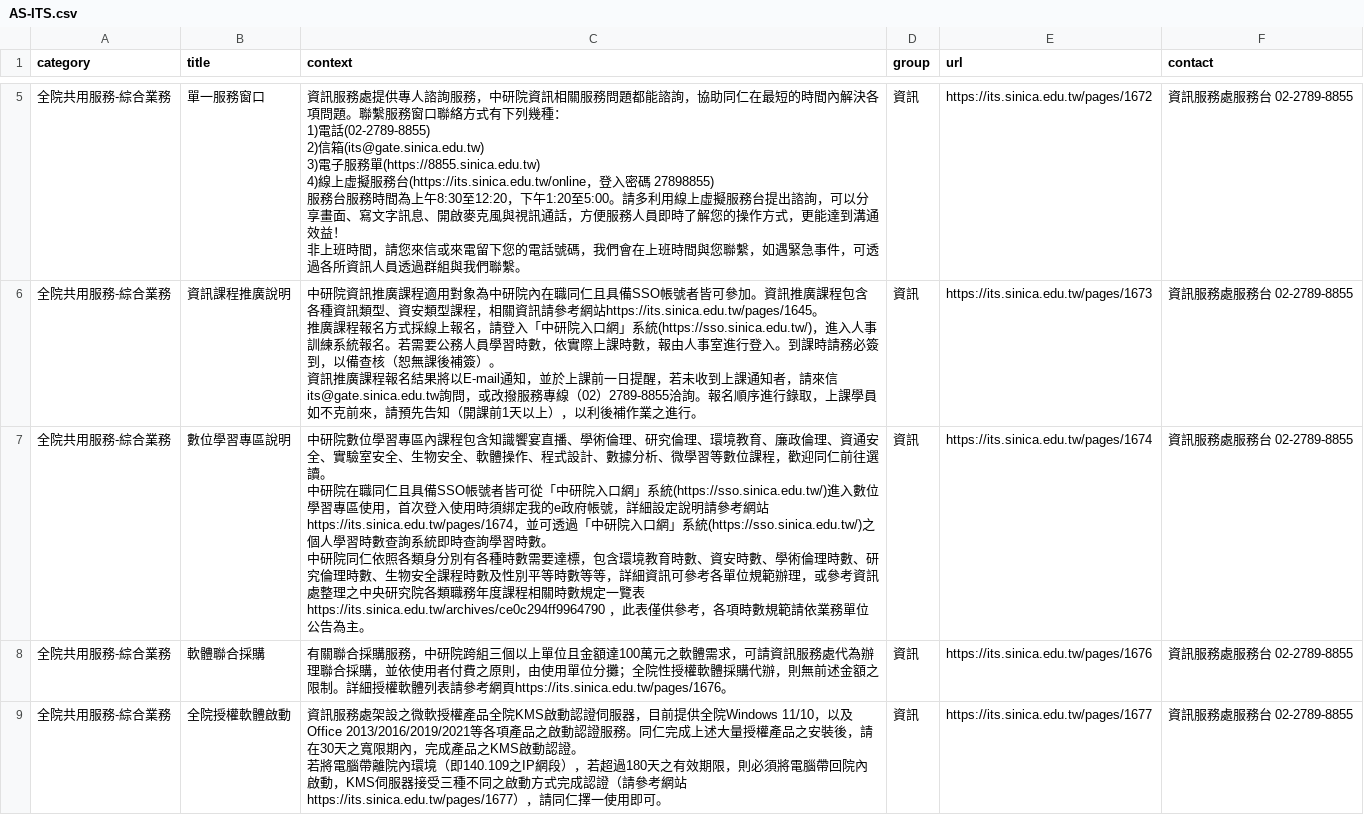
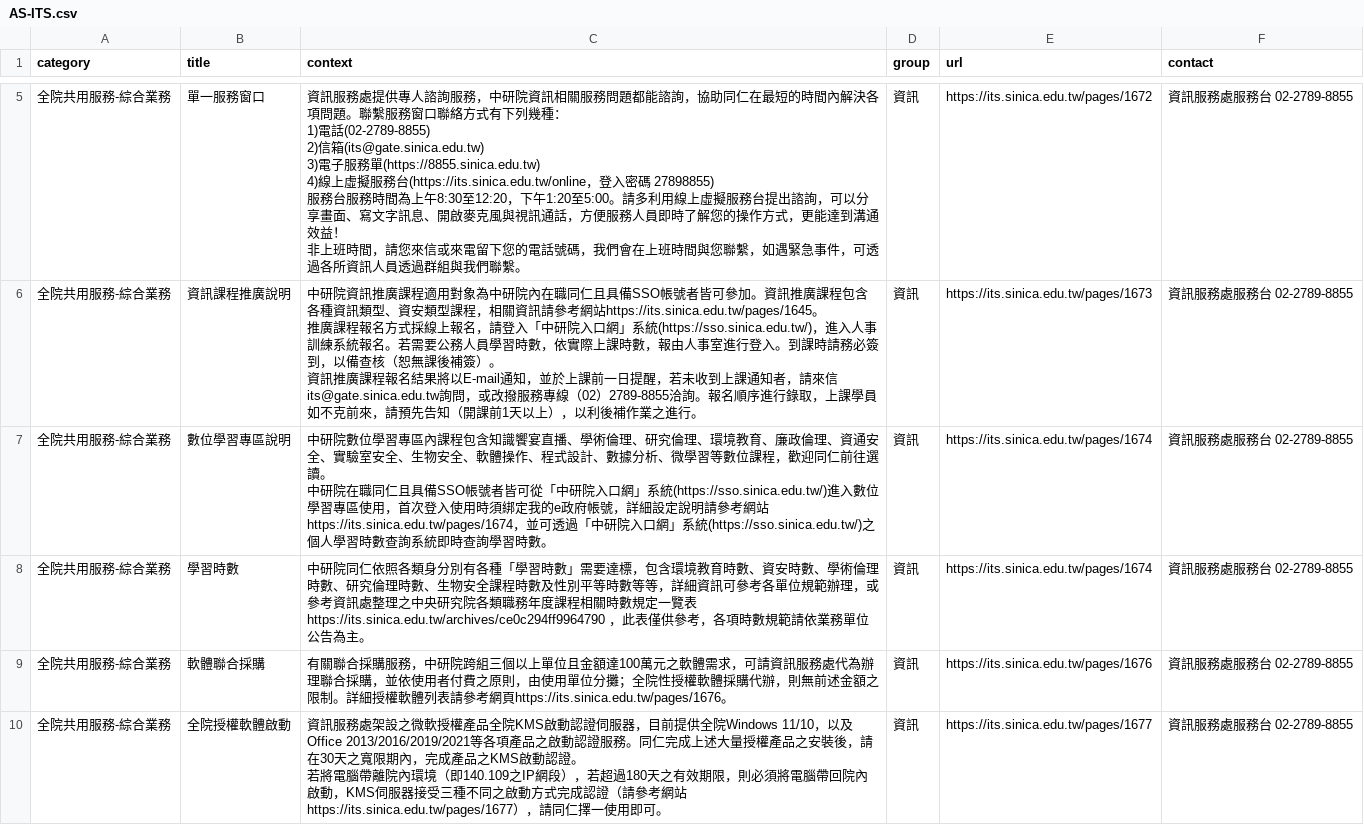
Before and after one commit to AS-AIGC/AS-FAQ-Bot, a CSV file: data/source/AS-ITS.csv, drawn as a sheet; only a part is shown, gaps mark what is left out.

```diff
--- a/data/source/AS-ITS.csv
+++ b/data/source/AS-ITS.csv
@@ -30,8 +30,8 @@
 資訊推廣課程報名結果將以E-mail通知，並於上課前一日提醒，若未收到上課通知者，請來信its@gate.sinica.edu.tw詢問，或改撥服務專線（02）2789-8855洽詢。報名順序進行錄取，上課學員如不克前來，請預先告知（開課前1天以上），以利後補作業之進行。",資訊,https://its.sinica.edu.tw/pages/1673,資訊服務處服務台 02-2789-8855
-全院共用服務-綜合業務,數位學習專區說明,"中研院數位學習專區內課程包含知識饗宴直播、學術倫理、研究倫理、環境教育、廉政倫理、資通安全、實驗室安全、生物安全、軟體操作、程式設計、數據分析、微學習等數位課程，歡迎同仁前往選讀。
-
-中研院在職同仁且具備SSO帳號者皆可從「中研院入口網」系統(https://sso.sinica.edu.tw/)進入數位學習專區使用，首次登入使用時須綁定我的e政府帳號，詳細設定說明請參考網站https://its.sinica.edu.tw/pages/1674，並可透過「中研院入口網」系統(https://sso.sinica.edu.tw/)之個人學習時數查詢系統即時查詢學習時數。
-
-中研院同仁依照各類身分別有各種時數需要達標，包含環境教育時數、資安時數、學術倫理時數、研究倫理時數、生物安全課程時數及性別平等時數等等，詳細資訊可參考各單位規範辦理，或參考資訊處整理之中央研究院各類職務年度課程相關時數規定一覽表https://its.sinica.edu.tw/archives/ce0c294ff9964790 ，此表僅供參考，各項時數規範請依業務單位公告為主。
-",資訊,https://its.sinica.edu.tw/pages/1674,資訊服務處服務台 02-2789-8855
+全院共用服務-綜合業務,數位學習專區說明,"中研院數位學習專區內課程包含知識饗宴直播、學術倫理、研究倫理、環境教育、廉政倫理、資通安全、實驗室安全、生物安全、軟體操作、程式設計、數據分析、微學習等數位課程，歡迎同仁前往選讀。
+
+中研院在職同仁且具備SSO帳號者皆可從「中研院入口網」系統(https://sso.sinica.edu.tw/)進入數位學習專區使用，首次登入使用時須綁定我的e政府帳號，詳細設定說明請參考網站https://its.sinica.edu.tw/pages/1674，並可透過「中研院入口網」系統(https://sso.sinica.edu.tw/)之個人學習時數查詢系統即時查詢學習時數。
+
+",資訊,https://its.sinica.edu.tw/pages/1674,資訊服務處服務台 02-2789-8855
+全院共用服務-綜合業務,學習時數,中研院同仁依照各類身分別有各種「學習時數」需要達標，包含環境教育時數、資安時數、學術倫理時數、研究倫理時數、生物安全課程時數及性別平等時數等等，詳細資訊可參考各單位規範辦理，或參考資訊處整理之中央研究院各類職務年度課程相關時數規定一覽表https://its.sinica.edu.tw/archives/ce0c294ff9964790 ，此表僅供參考，各項時數規範請依業務單位公告為主。,資訊,https://its.sinica.edu.tw/pages/1674,資訊服務處服務台 02-2789-8855
 全院共用服務-綜合業務,軟體聯合採購,有關聯合採購服務，中研院跨組三個以上單位且金額達100萬元之軟體需求，可請資訊服務處代為辦理聯合採購，並依使用者付費之原則，由使用單位分攤；全院性授權軟體採購代辦，則無前述金額之限制。詳細授權軟體列表請參考網頁https://its.sinica.edu.tw/pages/1676。,資訊,https://its.sinica.edu.tw/pages/1676,資訊服務處服務台 02-2789-8855
```
Also changed, not shown: 1 other file.
